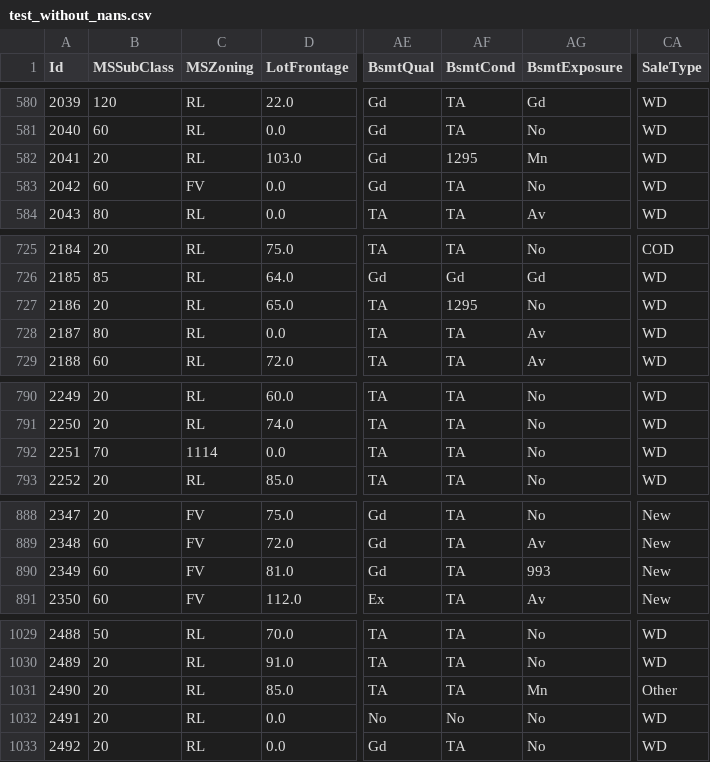
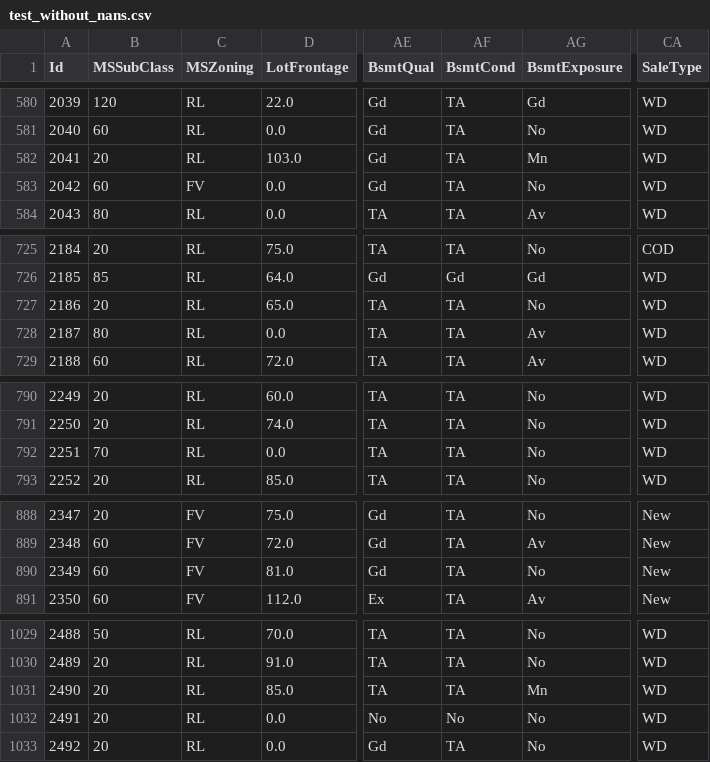
Before and after one commit to nobodyexistsonpurpose/kaggle-house-pricing, a CSV file: data/test_without_nans.csv, drawn as a sheet; only a part is shown, gaps mark what is left out; the diff covers the shown part only; the diff names each change by its address in the sheet, - before the commit and + after, or states it on an @@ line.

Commit message:
bug in missing_values.ipynb and refilling missing in csv-s

```diff
--- a/data/test_without_nans.csv
+++ b/data/test_without_nans.csv
-AF582 (BsmtCond): 1295
+AF582 (BsmtCond): TA
-AF727 (BsmtCond): 1295
+AF727 (BsmtCond): TA
-C792 (MSZoning): 1114
+C792 (MSZoning): RL
-AG890 (BsmtExposure): 993
+AG890 (BsmtExposure): No
-CA1031 (SaleType): Other
+CA1031 (SaleType): WD
```
Also changed, not shown: 10 edited cells elsewhere in this file, data/train_without_nans.csv, 1 other file.
